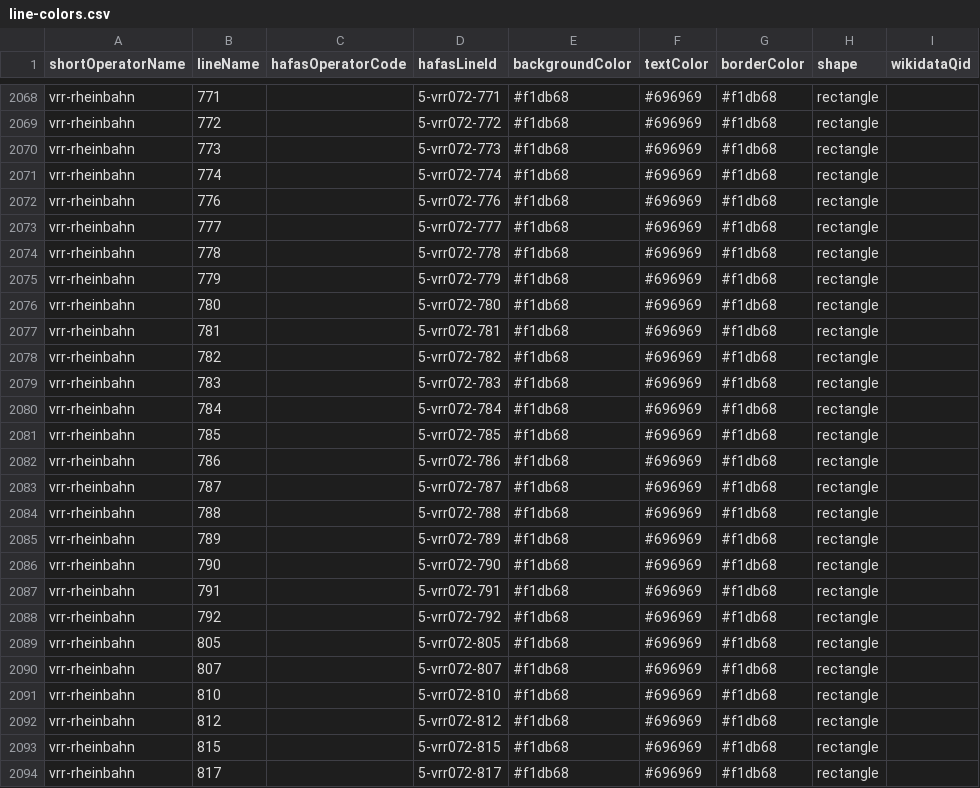
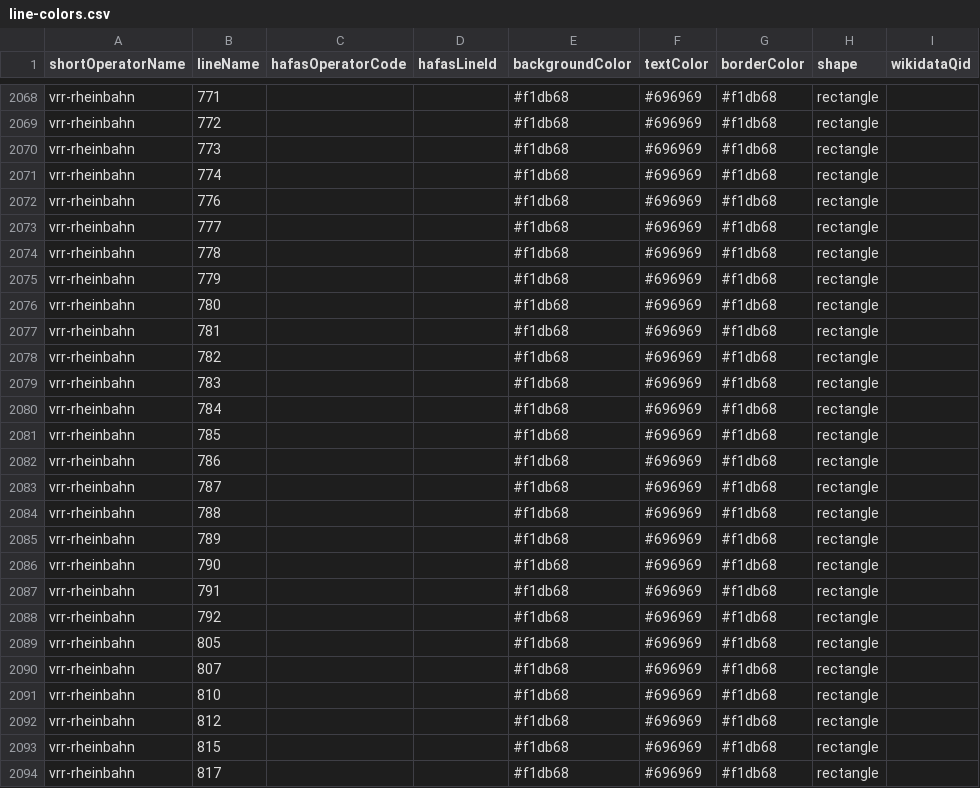
Before and after one commit to Traewelling/line-colors, a CSV file: line-colors.csv, drawn as a sheet; only a part is shown, gaps mark what is left out; the diff covers the shown part only; the diff names each change by its address in the sheet, - before the commit and + after, or states it on an @@ line.

Commit message:
Fixed Rheinbahn (removed HAFAS and adjusted DELFI IDs) (#313)

```diff
--- a/line-colors.csv
+++ b/line-colors.csv
-D2068 (hafasLineId): 5-vrr072-771
+D2068 (hafasLineId): (empty)
-D2069 (hafasLineId): 5-vrr072-772
+D2069 (hafasLineId): (empty)
-D2070 (hafasLineId): 5-vrr072-773
+D2070 (hafasLineId): (empty)
-D2071 (hafasLineId): 5-vrr072-774
+D2071 (hafasLineId): (empty)
-D2072 (hafasLineId): 5-vrr072-776
+D2072 (hafasLineId): (empty)
-D2073 (hafasLineId): 5-vrr072-777
+D2073 (hafasLineId): (empty)
-D2074 (hafasLineId): 5-vrr072-778
+D2074 (hafasLineId): (empty)
-D2075 (hafasLineId): 5-vrr072-779
+D2075 (hafasLineId): (empty)
-D2076 (hafasLineId): 5-vrr072-780
+D2076 (hafasLineId): (empty)
-D2077 (hafasLineId): 5-vrr072-781
+D2077 (hafasLineId): (empty)
-D2078 (hafasLineId): 5-vrr072-782
+D2078 (hafasLineId): (empty)
-D2079 (hafasLineId): 5-vrr072-783
+D2079 (hafasLineId): (empty)
-D2080 (hafasLineId): 5-vrr072-784
+D2080 (hafasLineId): (empty)
-D2081 (hafasLineId): 5-vrr072-785
+D2081 (hafasLineId): (empty)
-D2082 (hafasLineId): 5-vrr072-786
+D2082 (hafasLineId): (empty)
-D2083 (hafasLineId): 5-vrr072-787
+D2083 (hafasLineId): (empty)
-D2084 (hafasLineId): 5-vrr072-788
+D2084 (hafasLineId): (empty)
-D2085 (hafasLineId): 5-vrr072-789
+D2085 (hafasLineId): (empty)
-D2086 (hafasLineId): 5-vrr072-790
+D2086 (hafasLineId): (empty)
-D2087 (hafasLineId): 5-vrr072-791
+D2087 (hafasLineId): (empty)
-D2088 (hafasLineId): 5-vrr072-792
+D2088 (hafasLineId): (empty)
-D2089 (hafasLineId): 5-vrr072-805
+D2089 (hafasLineId): (empty)
-D2090 (hafasLineId): 5-vrr072-807
+D2090 (hafasLineId): (empty)
-D2091 (hafasLineId): 5-vrr072-810
+D2091 (hafasLineId): (empty)
-D2092 (hafasLineId): 5-vrr072-812
+D2092 (hafasLineId): (empty)
-D2093 (hafasLineId): 5-vrr072-815
+D2093 (hafasLineId): (empty)
-D2094 (hafasLineId): 5-vrr072-817
+D2094 (hafasLineId): (empty)
```
Also changed, not shown: 96 edited cells elsewhere in this file.
